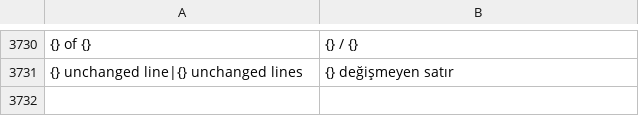
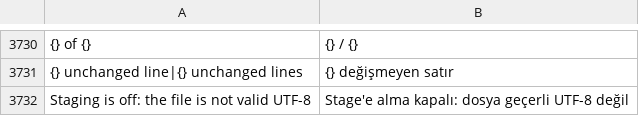
Before and after one commit to doancan/codeyard, a TSV file: crates/app/locales/tr.tsv, drawn as a sheet; only a part is shown, gaps mark what is left out; the diff names each change by its address in the sheet, - before the commit and + after, or states it on an @@ line.

Commit message:
fix(diff): linear inline mapping, no staging of lossy text, kept folds and colors, consistent ruler slider

```diff
--- a/crates/app/locales/tr.tsv
+++ b/crates/app/locales/tr.tsv
+row 3732: Staging is off: the file is not valid UTF-8 | Stage'e alma kapalı: dosya geçerli UTF-8 değil
```
Also changed, not shown: crates/app/locales/template.tsv, 8 other files.
